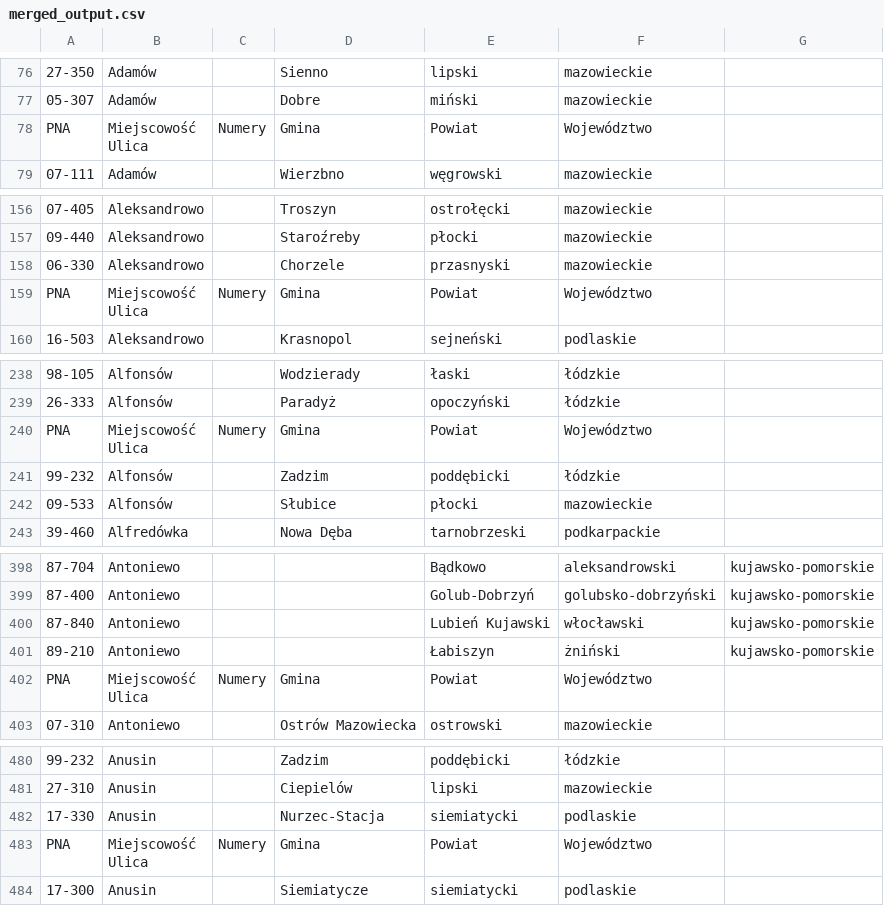
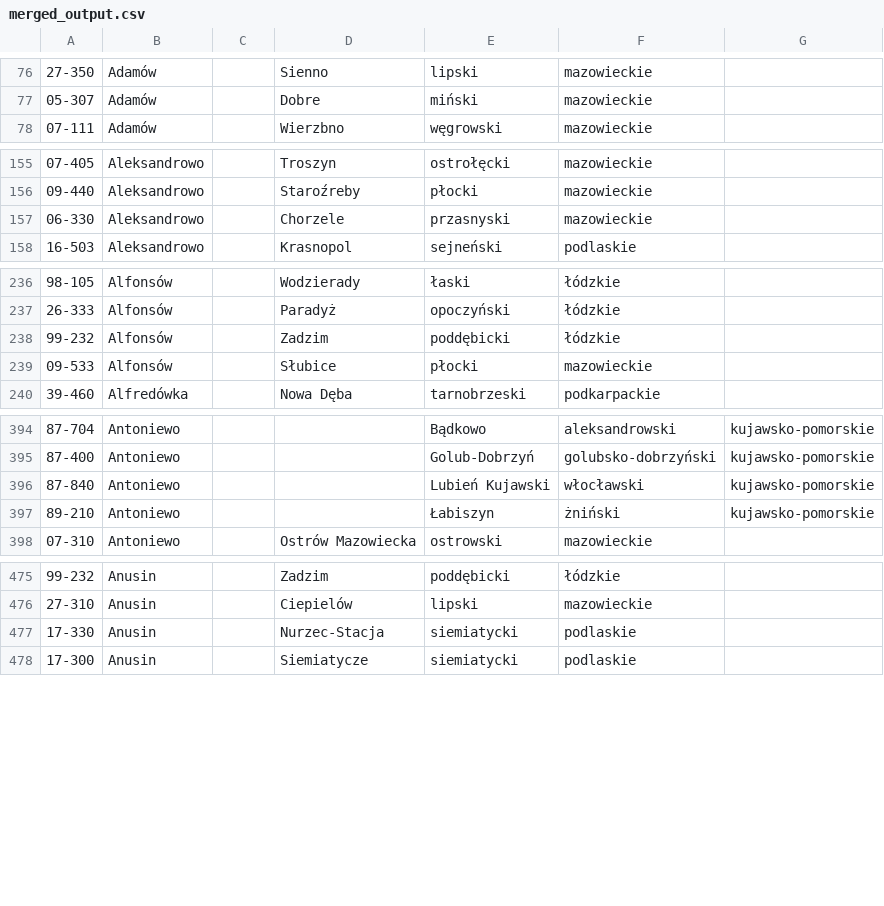
Before and after one commit to nizwant/postal_codes, a CSV file: merged_output.csv, drawn as a sheet; only a part is shown, gaps mark what is left out; ↵ is a line break in a cell; the diff covers the shown part only; the diff names each change by its address in the sheet, - before the commit and + after, or states it on an @@ line.

```diff
--- a/merged_output.csv
+++ b/merged_output.csv
-row 78: PNA | Miejscowość ↵ Ulica | Numery | Gmina | Powiat | Województwo
-row 159: PNA | Miejscowość ↵ Ulica | Numery | Gmina | Powiat | Województwo
-row 240: PNA | Miejscowość ↵ Ulica | Numery | Gmina | Powiat | Województwo
-row 402: PNA | Miejscowość ↵ Ulica | Numery | Gmina | Powiat | Województwo
-row 483: PNA | Miejscowość ↵ Ulica | Numery | Gmina | Powiat | Województwo
```
Also changed, not shown: 12 removed rows elsewhere in this file, 1 other file.
